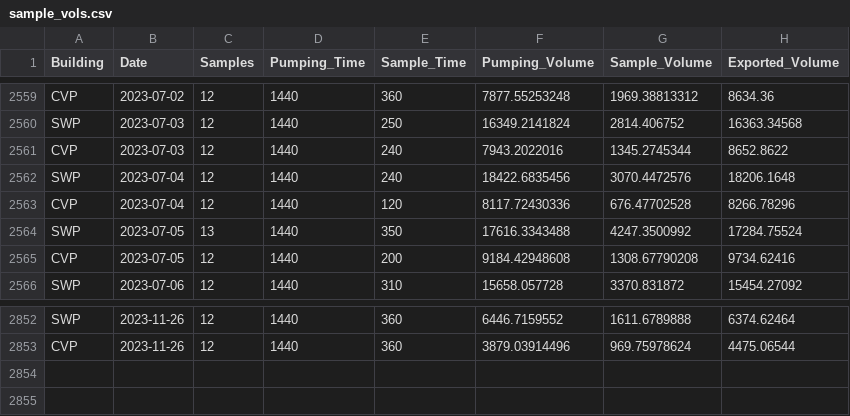
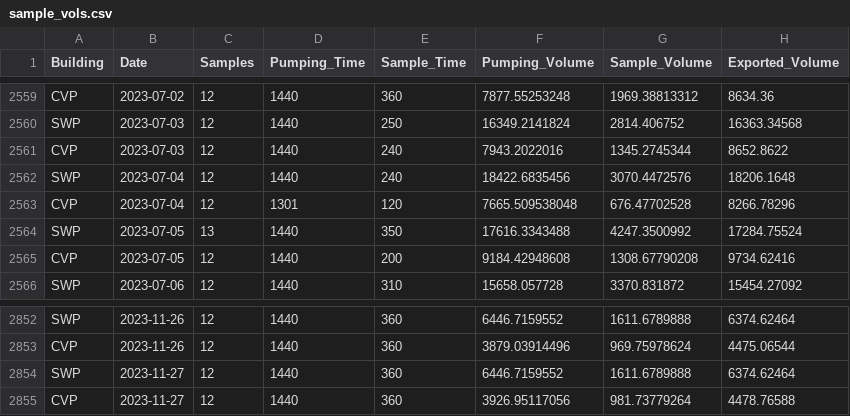
Before and after one commit to dapperstats/salvage, a CSV file: site/docs/files/sample_vols.csv, drawn as a sheet; only a part is shown, gaps mark what is left out.

Commit message:
updating data cron job: 2023-11-29_00-13

```diff
--- a/site/docs/files/sample_vols.csv
+++ b/site/docs/files/sample_vols.csv
@@ -2562,3 +2562,3 @@
 "SWP","2023-07-04",12,1440,240,18422.6835456,3070.4472576,18206.1648
-"CVP","2023-07-04",12,1440,120,8117.72430336,676.47702528,8266.78296
+"CVP","2023-07-04",12,1301,120,7665.509538048,676.47702528,8266.78296
 "SWP","2023-07-05",13,1440,350,17616.3343488,4247.3500992,17284.75524
@@ -2853 +2853,3 @@
 "CVP","2023-11-26",12,1440,360,3879.03914496,969.75978624,4475.06544
+"SWP","2023-11-27",12,1440,360,6446.7159552,1611.6789888,6374.62464
+"CVP","2023-11-27",12,1440,360,3926.95117056,981.73779264,4478.76588
```
Also changed, not shown: 5 other files.
